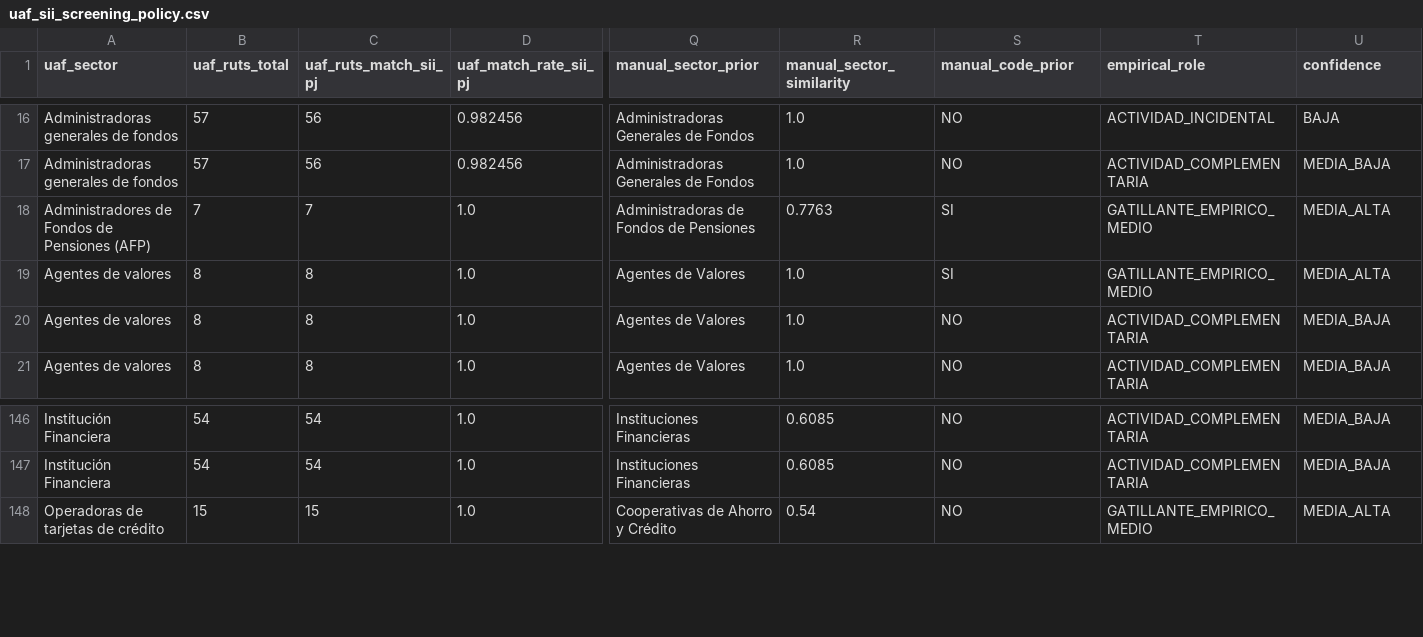
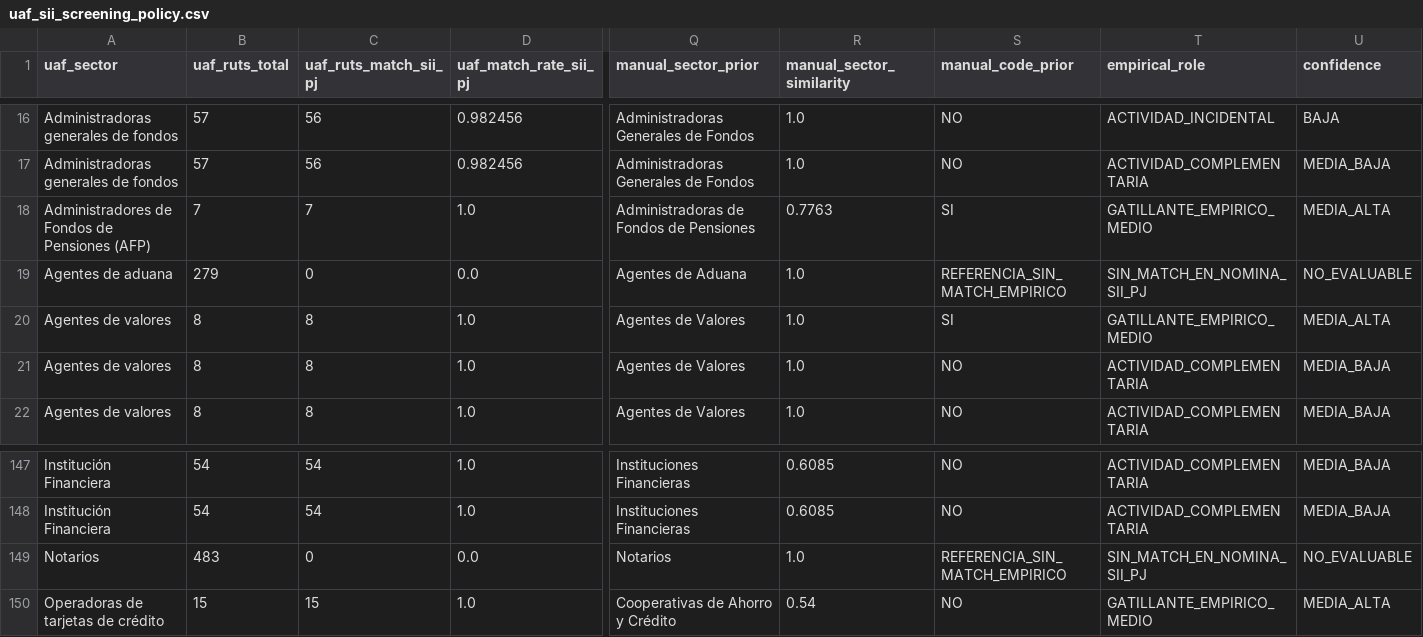
Before and after one commit to smoralesm07-source/Radar_SII, a CSV file: config/uaf_sii_screening_policy.csv, drawn as a sheet; only a part is shown, gaps mark what is left out; rows hold the shown columns only; the diff names each change by its address in the sheet, - before the commit and + after, or states it on an @@ line.

```diff
--- a/config/uaf_sii_screening_policy.csv
+++ b/config/uaf_sii_screening_policy.csv
+row 19: Agentes de aduana | 279 | 0 | 0.0 | Agentes de Aduana | 1.0 | REFERENCIA_SIN_MATCH_EMPIRICO | SIN_MATCH_EN_NOMINA_SII_PJ | NO_EVALUABLE
+row 149: Notarios | 483 | 0 | 0.0 | Notarios | 1.0 | REFERENCIA_SIN_MATCH_EMPIRICO | SIN_MATCH_EN_NOMINA_SII_PJ | NO_EVALUABLE
```
Also changed, not shown: 1 other file.
